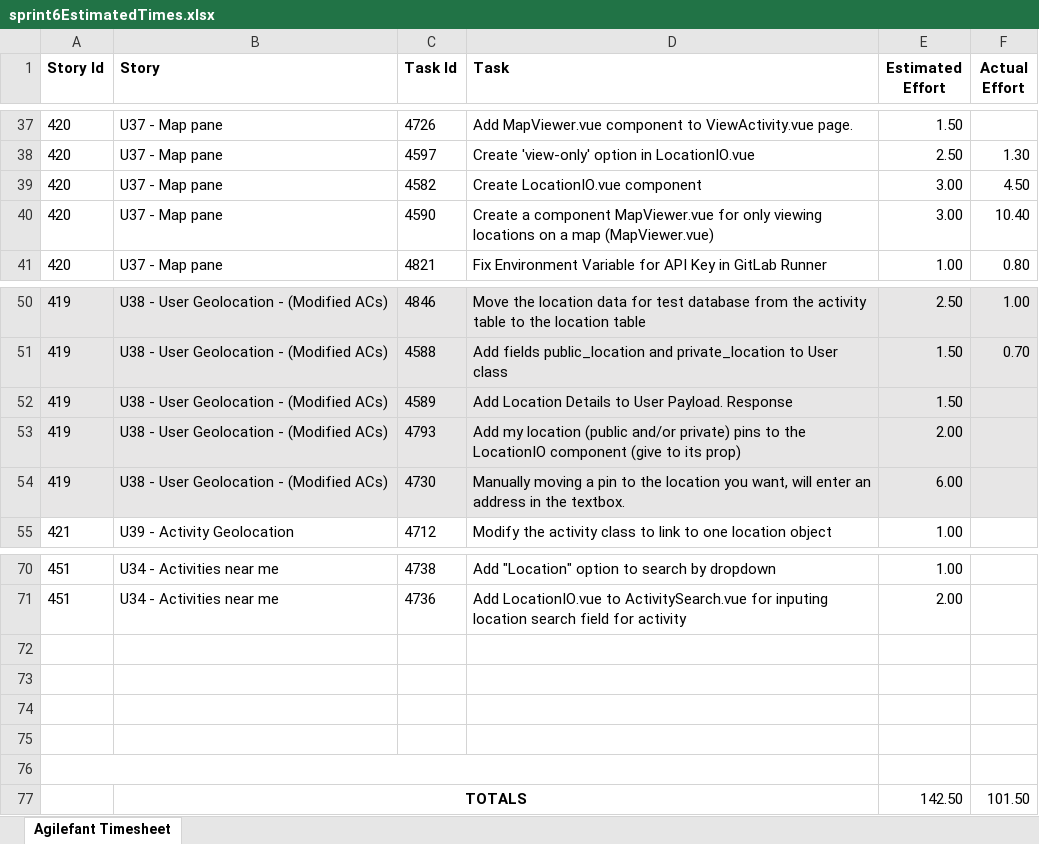
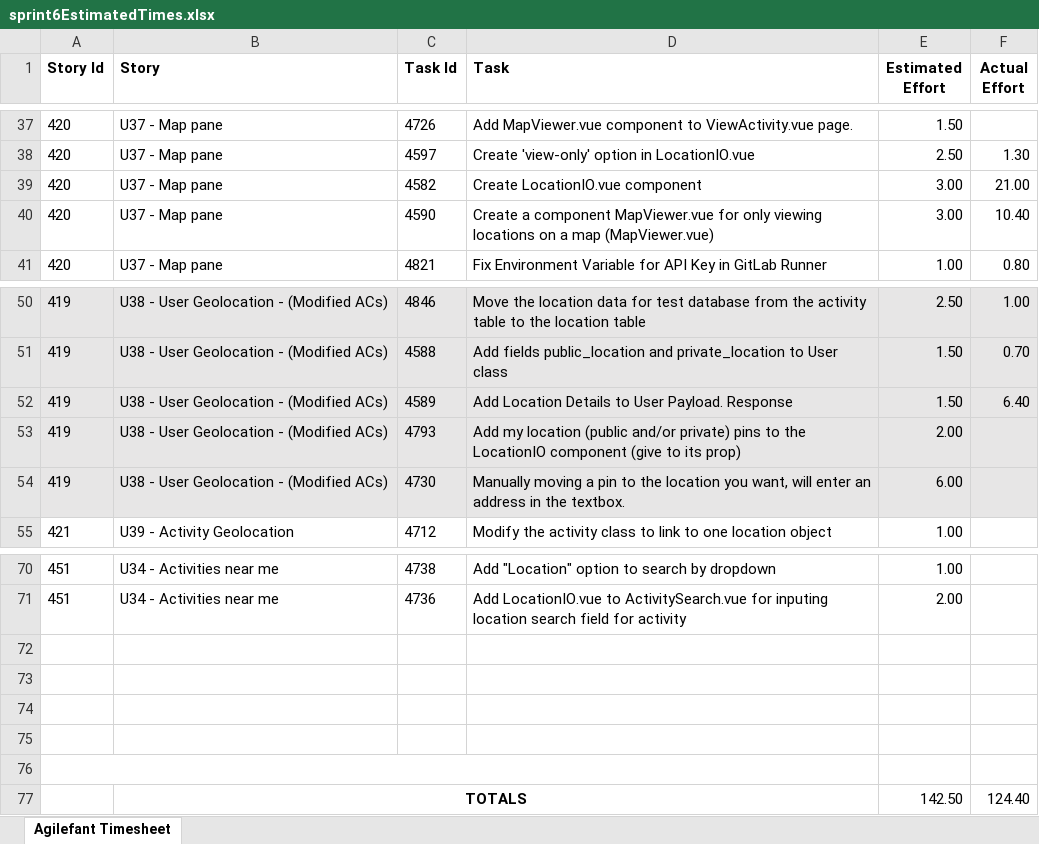
Before and after one commit to arye97/Footsteps, an Excel workbook: sprint6EstimatedTimes.xlsx, sheet Agilefant Timesheet, drawn as a sheet; only a part is shown, gaps mark what is left out; values as stored, in another font and other column widths than the file's, no borders; the diff names each change by its address in the sheet, - before the commit and + after, or states it on an @@ line.

Commit message:
Updated user response to use a dedicated location response #story[419]

```diff
--- a/sprint6EstimatedTimes.xlsx (sheet Agilefant Timesheet)
+++ b/sprint6EstimatedTimes.xlsx (sheet Agilefant Timesheet)
-F39 (Actual Effort): 4.50
+F39 (Actual Effort): 21.00
-F52 (Actual Effort): (empty)
+F52 (Actual Effort): 6.40
-F77 (Actual Effort): 101.50
+F77 (Actual Effort): 124.40
```
Also changed, not shown: 2 other files.
